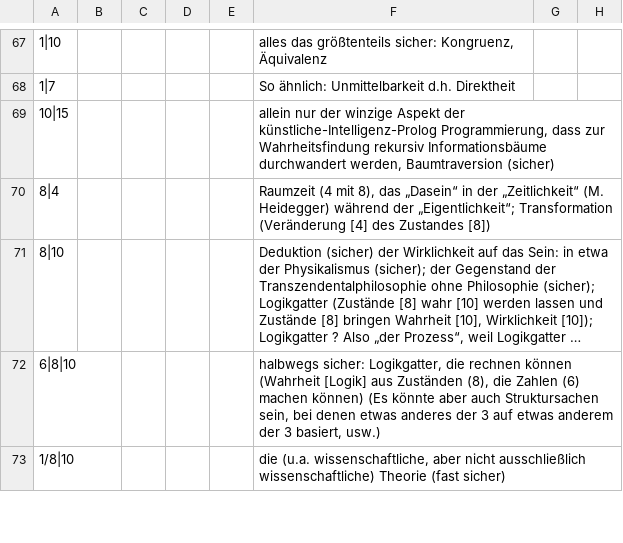
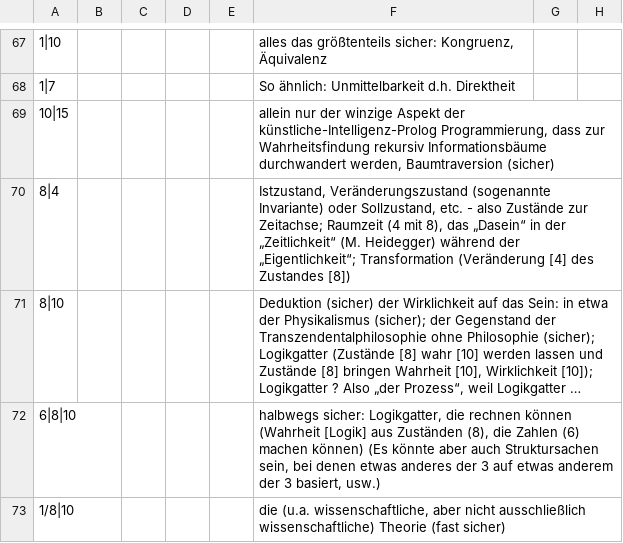
Before and after one commit to githubuser2000/reta-23-07-20, a CSV file: kombi-meta.csv, drawn as a sheet; only a part is shown, gaps mark what is left out; long unchanged cells end in …; the diff names each change by its address in the sheet, - before the commit and + after, or states it on an @@ line.

Commit message:
meta 8 mit 4

```diff
--- a/kombi-meta.csv
+++ b/kombi-meta.csv
-F70: Raumzeit (4…
+F70: Istzustand, Veränderungszustand (sogenannte Invariante) oder Sollzustand, etc. - also Zustände zur Zeitachse; Raumzeit (4…
```
